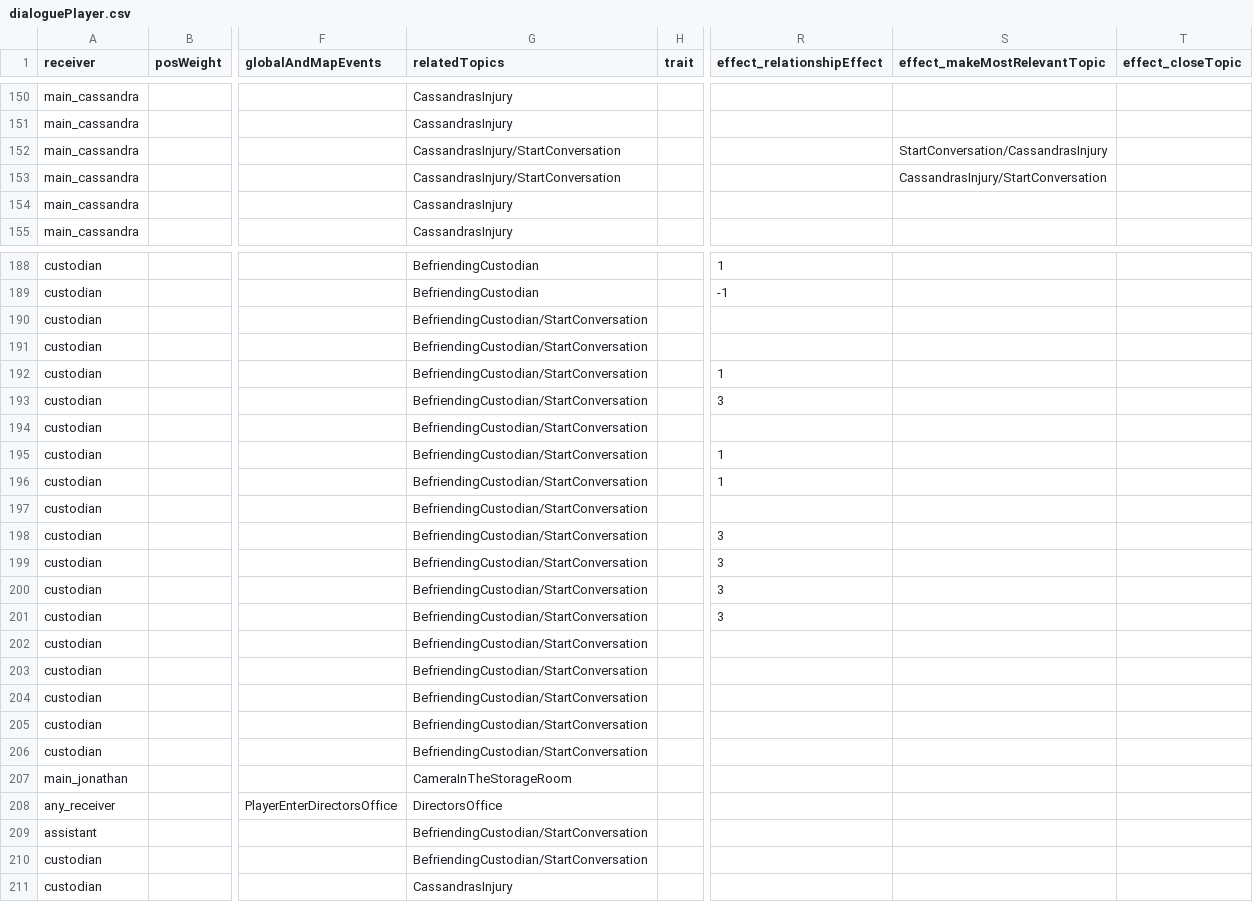
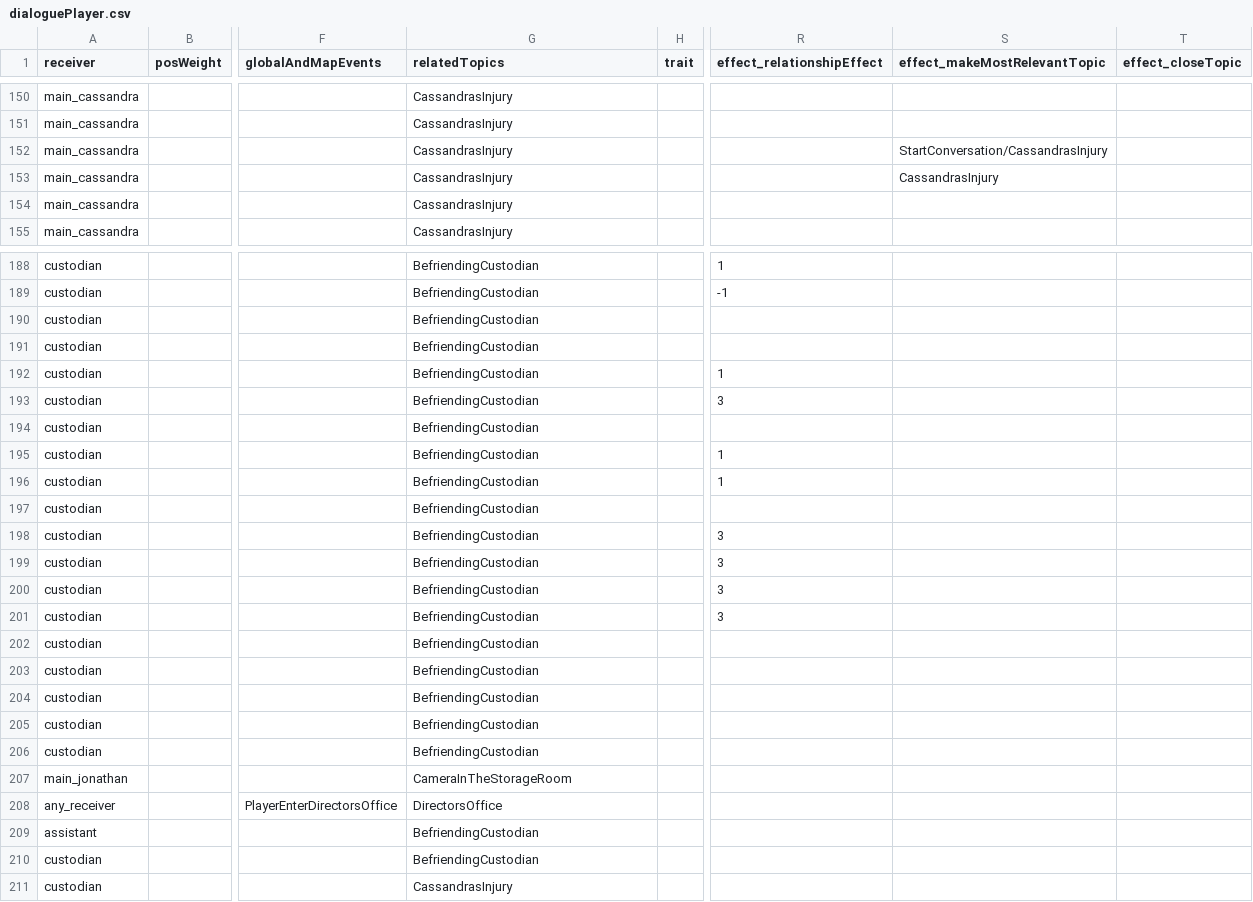
Before and after one commit to capacible/ay2023-2024-2nd-sem-cmsc-190-sp2-ccpapacible, a CSV file: Assets/Data/CSV/dialogue/dialoguePlayer.csv, drawn as a sheet; only a part is shown, gaps mark what is left out; the diff covers the shown part only; the diff names each change by its address in the sheet, - before the commit and + after, or states it on an @@ line.

```diff
--- a/Assets/Data/CSV/dialogue/dialoguePlayer.csv
+++ b/Assets/Data/CSV/dialogue/dialoguePlayer.csv
-G152:G153 (relatedTopics): CassandrasInjury/StartConversation
+G152:G153 (relatedTopics): CassandrasInjury
-S153 (effect_makeMostRelevantTopic): CassandrasInjury/StartConversation
+S153 (effect_makeMostRelevantTopic): CassandrasInjury
-G190:G206 (relatedTopics): BefriendingCustodian/StartConversation
+G190:G206 (relatedTopics): BefriendingCustodian
-G209:G210 (relatedTopics): BefriendingCustodian/StartConversation
+G209:G210 (relatedTopics): BefriendingCustodian
```
Also changed, not shown: 18 edited cells elsewhere in this file, 8 other files.
